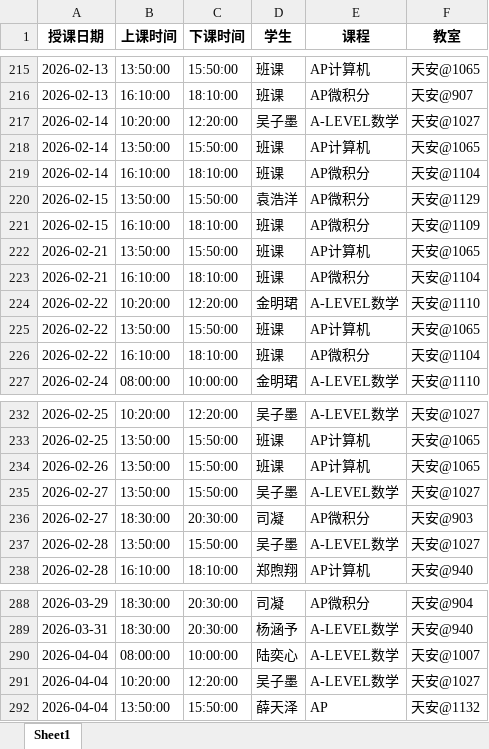
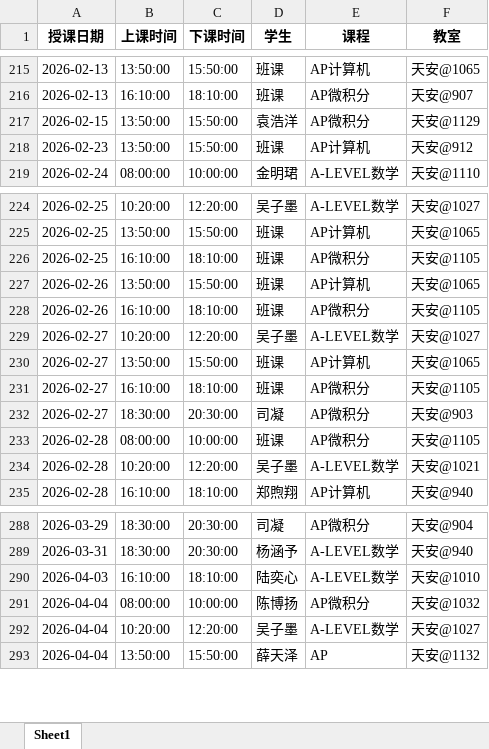
Before and after one commit to xiulikun/course-schedule, an Excel workbook: 彼岸课程.xlsx, sheet Sheet1, drawn as a sheet; only a part is shown, gaps mark what is left out; values as stored, in another font and other column widths than the file's, no borders; removed rows and columns are numbered as before the commit, all else as after; the diff covers the shown part only; the diff names each change by its address in the sheet, - before the commit and + after, or states it on an @@ line.

Commit message:
自动更新课程表

```diff
--- a/彼岸课程.xlsx (sheet Sheet1)
+++ b/彼岸课程.xlsx (sheet Sheet1)
-row 217: 2026-02-14 | 10:20:00 | 12:20:00 | 吴子墨 | A-LEVEL数学 | 天安@1027
-row 218: 2026-02-14 | 13:50:00 | 15:50:00 | 班课 | AP计算机 | 天安@1065
-row 219: 2026-02-14 | 16:10:00 | 18:10:00 | 班课 | AP微积分 | 天安@1104
-row 221: 2026-02-15 | 16:10:00 | 18:10:00 | 班课 | AP微积分 | 天安@1109
-A218 (授课日期): 2026-02-21
+A218 (授课日期): 2026-02-23
-F218 (教室): 天安@1065
+F218 (教室): 天安@912
-row 223: 2026-02-21 | 16:10:00 | 18:10:00 | 班课 | AP微积分 | 天安@1104
-row 224: 2026-02-22 | 10:20:00 | 12:20:00 | 金明珺 | A-LEVEL数学 | 天安@1110
-row 225: 2026-02-22 | 13:50:00 | 15:50:00 | 班课 | AP计算机 | 天安@1065
-row 226: 2026-02-22 | 16:10:00 | 18:10:00 | 班课 | AP微积分 | 天安@1104
+row 226: 2026-02-25 | 16:10:00 | 18:10:00 | 班课 | AP微积分 | 天安@1105
+row 228: 2026-02-26 | 16:10:00 | 18:10:00 | 班课 | AP微积分 | 天安@1105
-B229 (上课时间): 13:50:00
+B229 (上课时间): 10:20:00
-C229 (下课时间): 15:50:00
+C229 (下课时间): 12:20:00
+row 230: 2026-02-27 | 13:50:00 | 15:50:00 | 班课 | AP计算机 | 天安@1065
+row 231: 2026-02-27 | 16:10:00 | 18:10:00 | 班课 | AP微积分 | 天安@1105
+row 233: 2026-02-28 | 08:00:00 | 10:00:00 | 班课 | AP微积分 | 天安@1105
-B234 (上课时间): 13:50:00
+B234 (上课时间): 10:20:00
-C234 (下课时间): 15:50:00
+C234 (下课时间): 12:20:00
-F234 (教室): 天安@1027
+F234 (教室): 天安@1021
+row 290: 2026-04-03 | 16:10:00 | 18:10:00 | 陆奕心 | A-LEVEL数学 | 天安@1010
-D291 (学生): 陆奕心
+D291 (学生): 陈博扬
-E291 (课程): A-LEVEL数学
+E291 (课程): AP微积分
-F291 (教室): 天安@1007
+F291 (教室): 天安@1032
```
Also changed, not shown: 7 added rows, 1 removed row and 22 edited cells elsewhere in this sheet.
